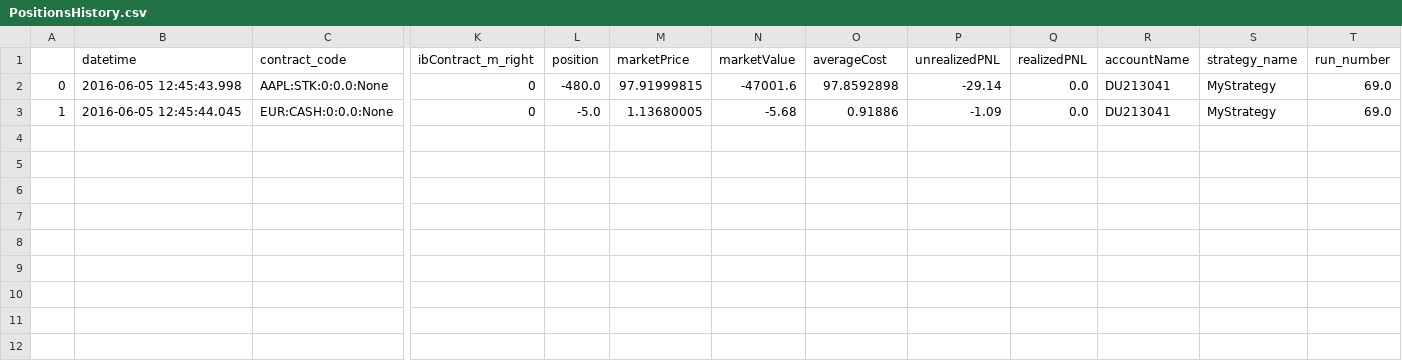
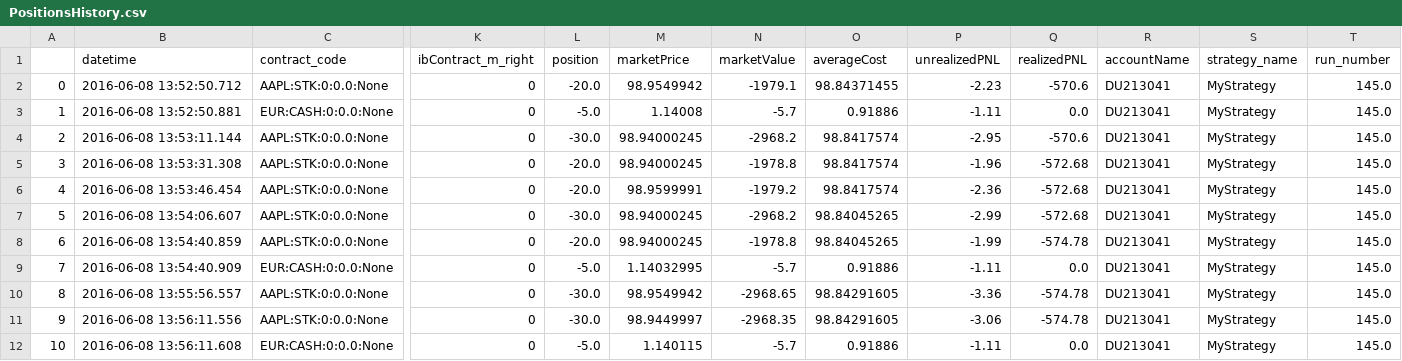
Before and after one commit to TMda/MyAlgoSystem, a CSV file: output/PositionsHistory.csv, drawn as a sheet; only a part is shown, gaps mark what is left out; rows hold the shown columns only; the diff names each change by its address in the sheet, - before the commit and + after, or states it on an @@ line.

```diff
--- a/output/PositionsHistory.csv
+++ b/output/PositionsHistory.csv
-B2 (datetime): 2016-06-05 12:45:43.998
+B2 (datetime): 2016-06-08 13:52:50.712
-L2 (position): -480.0
+L2 (position): -20.0
-M2 (marketPrice): 97.91999815
+M2 (marketPrice): 98.9549942
-N2 (marketValue): -47001.6
+N2 (marketValue): -1979.1
-O2 (averageCost): 97.8592898
+O2 (averageCost): 98.84371455
-P2 (unrealizedPNL): -29.14
+P2 (unrealizedPNL): -2.23
-Q2 (realizedPNL): 0.0
+Q2 (realizedPNL): -570.6
-T2:T3 (run_number): 69.0
+T2:T3 (run_number): 145.0
-B3 (datetime): 2016-06-05 12:45:44.045
+B3 (datetime): 2016-06-08 13:52:50.881
-M3 (marketPrice): 1.13680005
+M3 (marketPrice): 1.14008
-N3 (marketValue): -5.68
+N3 (marketValue): -5.7
-P3 (unrealizedPNL): -1.09
+P3 (unrealizedPNL): -1.11
+row 4: 2 | 2016-06-08 13:53:11.144 | AAPL:STK:0:0.0:None | 0 | -30.0 | 98.94000245 | -2968.2 | 98.8417574 | -2.95 | -570.6 | DU213041 | MyStrategy | 145.0
+row 5: 3 | 2016-06-08 13:53:31.308 | AAPL:STK:0:0.0:None | 0 | -20.0 | 98.94000245 | -1978.8 | 98.8417574 | -1.96 | -572.68 | DU213041 | MyStrategy | 145.0
+row 6: 4 | 2016-06-08 13:53:46.454 | AAPL:STK:0:0.0:None | 0 | -20.0 | 98.9599991 | -1979.2 | 98.8417574 | -2.36 | -572.68 | DU213041 | MyStrategy | 145.0
+row 7: 5 | 2016-06-08 13:54:06.607 | AAPL:STK:0:0.0:None | 0 | -30.0 | 98.94000245 | -2968.2 | 98.84045265 | -2.99 | -572.68 | DU213041 | MyStrategy | 145.0
+row 8: 6 | 2016-06-08 13:54:40.859 | AAPL:STK:0:0.0:None | 0 | -20.0 | 98.94000245 | -1978.8 | 98.84045265 | -1.99 | -574.78 | DU213041 | MyStrategy | 145.0
+row 9: 7 | 2016-06-08 13:54:40.909 | EUR:CASH:0:0.0:None | 0 | -5.0 | 1.14032995 | -5.7 | 0.91886 | -1.11 | 0.0 | DU213041 | MyStrategy | 145.0
+row 10: 8 | 2016-06-08 13:55:56.557 | AAPL:STK:0:0.0:None | 0 | -30.0 | 98.9549942 | -2968.65 | 98.84291605 | -3.36 | -574.78 | DU213041 | MyStrategy | 145.0
+row 11: 9 | 2016-06-08 13:56:11.556 | AAPL:STK:0:0.0:None | 0 | -30.0 | 98.9449997 | -2968.35 | 98.84291605 | -3.06 | -574.78 | DU213041 | MyStrategy | 145.0
+row 12: 10 | 2016-06-08 13:56:11.608 | EUR:CASH:0:0.0:None | 0 | -5.0 | 1.140115 | -5.7 | 0.91886 | -1.11 | 0.0 | DU213041 | MyStrategy | 145.0
```
Also changed, not shown: output/ActiveOrders.csv, output/ActivePositions.csv, 17 other files.
